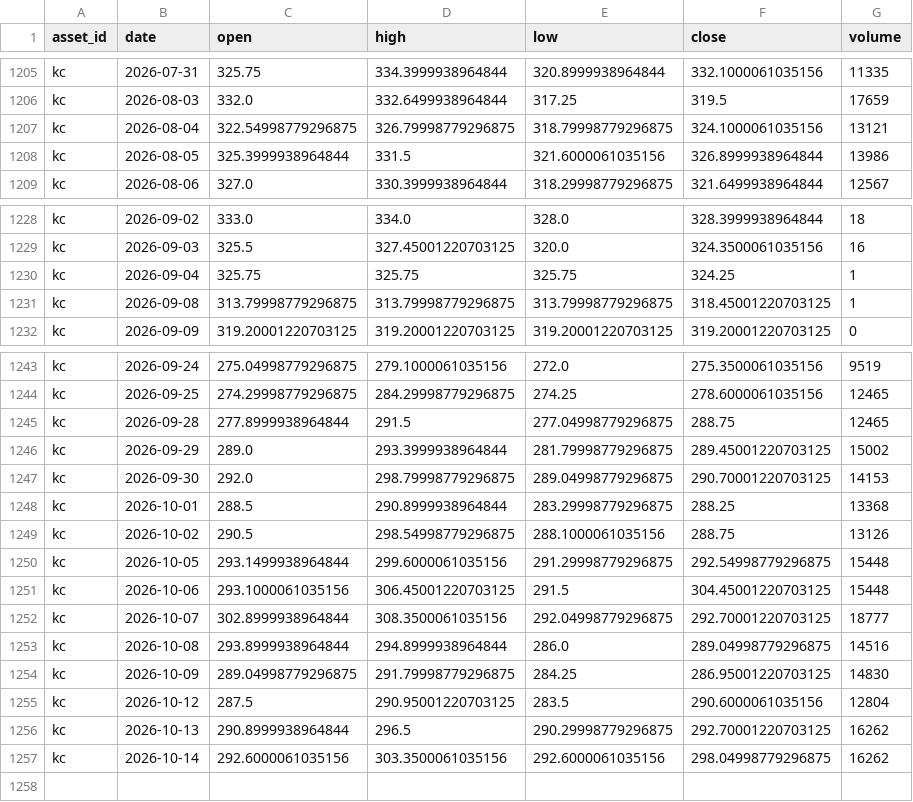
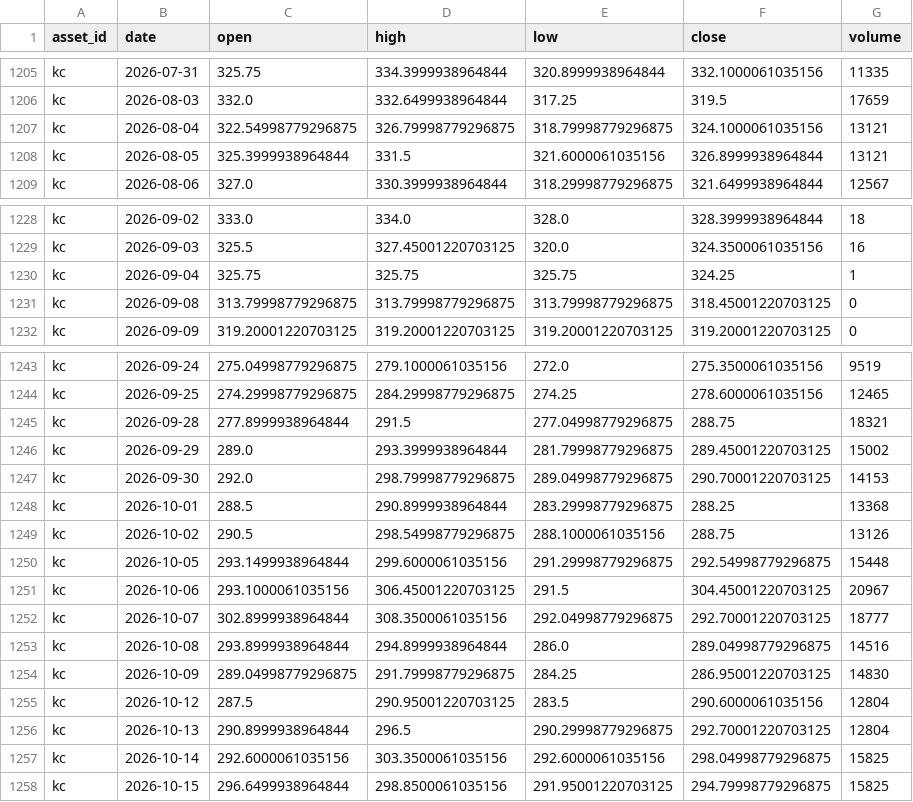
Before and after one commit to JunyiWu97/cross-asset-structure-monitor, a CSV file: data/history_public/kc.csv, drawn as a sheet; only a part is shown, gaps mark what is left out.

```diff
--- a/data/history_public/kc.csv
+++ b/data/history_public/kc.csv
@@ -1207,3 +1207,3 @@ kc,2026-08-03,332.0,332.6499938964844,317.25,319.5,17659
 kc,2026-08-04,322.54998779296875,326.79998779296875,318.79998779296875,324.1000061035156,13121
-kc,2026-08-05,325.3999938964844,331.5,321.6000061035156,326.8999938964844,13986
+kc,2026-08-05,325.3999938964844,331.5,321.6000061035156,326.8999938964844,13121
 kc,2026-08-06,327.0,330.3999938964844,318.29998779296875,321.6499938964844,12567
@@ -1230,3 +1230,3 @@ kc,2026-09-03,325.5,327.45001220703125,320.0,324.3500061035156,16
 kc,2026-09-04,325.75,325.75,325.75,324.25,1
-kc,2026-09-08,313.79998779296875,313.79998779296875,313.79998779296875,318.45001220703125,1
+kc,2026-09-08,313.79998779296875,313.79998779296875,313.79998779296875,318.45001220703125,0
 kc,2026-09-09,319.20001220703125,319.20001220703125,319.20001220703125,319.20001220703125,0
@@ -1244,3 +1244,3 @@ kc,2026-09-24,275.04998779296875,279.1000061035156,272.0,275.3500061035156,9519
 kc,2026-09-25,274.29998779296875,284.29998779296875,274.25,278.6000061035156,12465
-kc,2026-09-28,277.8999938964844,291.5,277.04998779296875,288.75,12465
+kc,2026-09-28,277.8999938964844,291.5,277.04998779296875,288.75,18321
 kc,2026-09-29,289.0,293.3999938964844,281.79998779296875,289.45001220703125,15002
@@ -1250,3 +1250,3 @@ kc,2026-10-02,290.5,298.54998779296875,288.1000061035156,288.75,13126
 kc,2026-10-05,293.1499938964844,299.6000061035156,291.29998779296875,292.54998779296875,15448
-kc,2026-10-06,293.1000061035156,306.45001220703125,291.5,304.45001220703125,15448
+kc,2026-10-06,293.1000061035156,306.45001220703125,291.5,304.45001220703125,20967
 kc,2026-10-07,302.8999938964844,308.3500061035156,292.04998779296875,292.70001220703125,18777
@@ -1255,3 +1255,4 @@ kc,2026-10-09,289.04998779296875,291.79998779296875,284.25,286.95001220703125,14
 kc,2026-10-12,287.5,290.95001220703125,283.5,290.6000061035156,12804
-kc,2026-10-13,290.8999938964844,296.5,290.29998779296875,292.70001220703125,16262
-kc,2026-10-14,292.6000061035156,303.3500061035156,292.6000061035156,298.04998779296875,16262
+kc,2026-10-13,290.8999938964844,296.5,290.29998779296875,292.70001220703125,12804
+kc,2026-10-14,292.6000061035156,303.3500061035156,292.6000061035156,298.04998779296875,15825
+kc,2026-10-15,296.6499938964844,298.8500061035156,291.95001220703125,294.79998779296875,15825
```
Also changed, not shown: data/environment/hy_oas.csv, data/environment_latest.csv, 12 other files.
